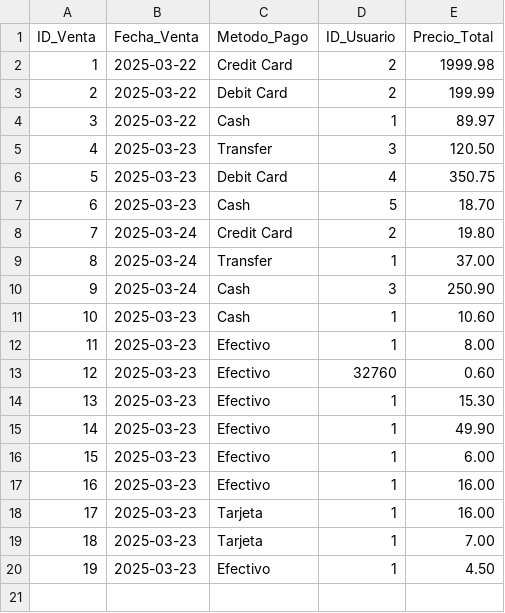
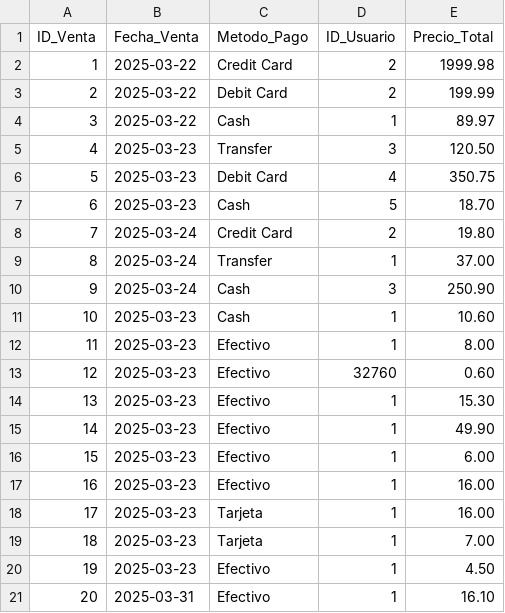
Before and after one commit to CsarChvz/POS-AbarrotesParra_DP, a CSV file: common/data/ventas.csv, drawn as a sheet.

```diff
--- a/common/data/ventas.csv
+++ b/common/data/ventas.csv
@@ -20 +20,2 @@ ID_Venta,Fecha_Venta,Metodo_Pago,ID_Usuario,Precio_Total
 19,2025-03-23,Efectivo,1,4.50
+20,2025-03-31,Efectivo,1,16.10
```
Also changed, not shown: common/data/productos.csv, common/data/transacciones.csv, 5 other files.
